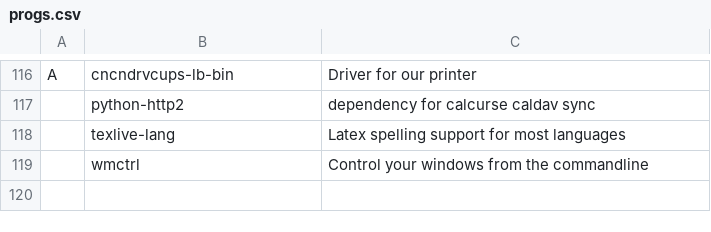
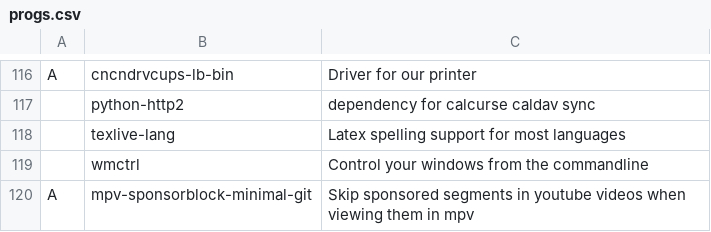
Before and after one commit to AlexBocken/LARBS, a CSV file: static/progs.csv, drawn as a sheet; only a part is shown, gaps mark what is left out.

Commit message:
update sponsorblocks to use AUR

```diff
--- a/static/progs.csv
+++ b/static/progs.csv
@@ -119 +119,2 @@ A,cncndrvcups-lb-bin,"Driver for our printer"
 ,wmctrl,"Control your windows from the commandline"
+A,mpv-sponsorblock-minimal-git,"Skip sponsored segments in youtube videos when viewing them in mpv"
```
